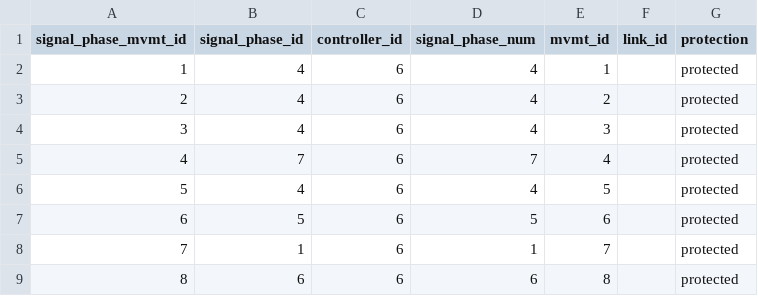
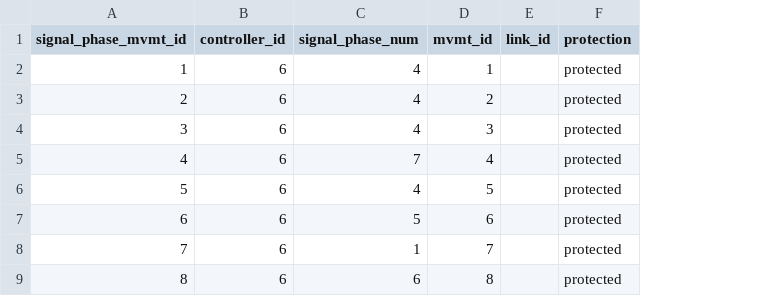
Before and after one commit to zephyr-data-specs/GMNS, a CSV file: Small_Network_Examples/Arlington_Signals/signal_phase_mvmt.csv, drawn as a sheet; only a part is shown; the diff names each change by its address in the sheet, - before the commit and + after, or states it on an @@ line.

Commit message:
Update signal_phase_mvmt.csv

```diff
--- a/Small_Network_Examples/Arlington_Signals/signal_phase_mvmt.csv
+++ b/Small_Network_Examples/Arlington_Signals/signal_phase_mvmt.csv
-column B (signal_phase_id), rows 2-9: 4 | 4 | 4 | 7 | 4 | 5 | 1 | 6
```
